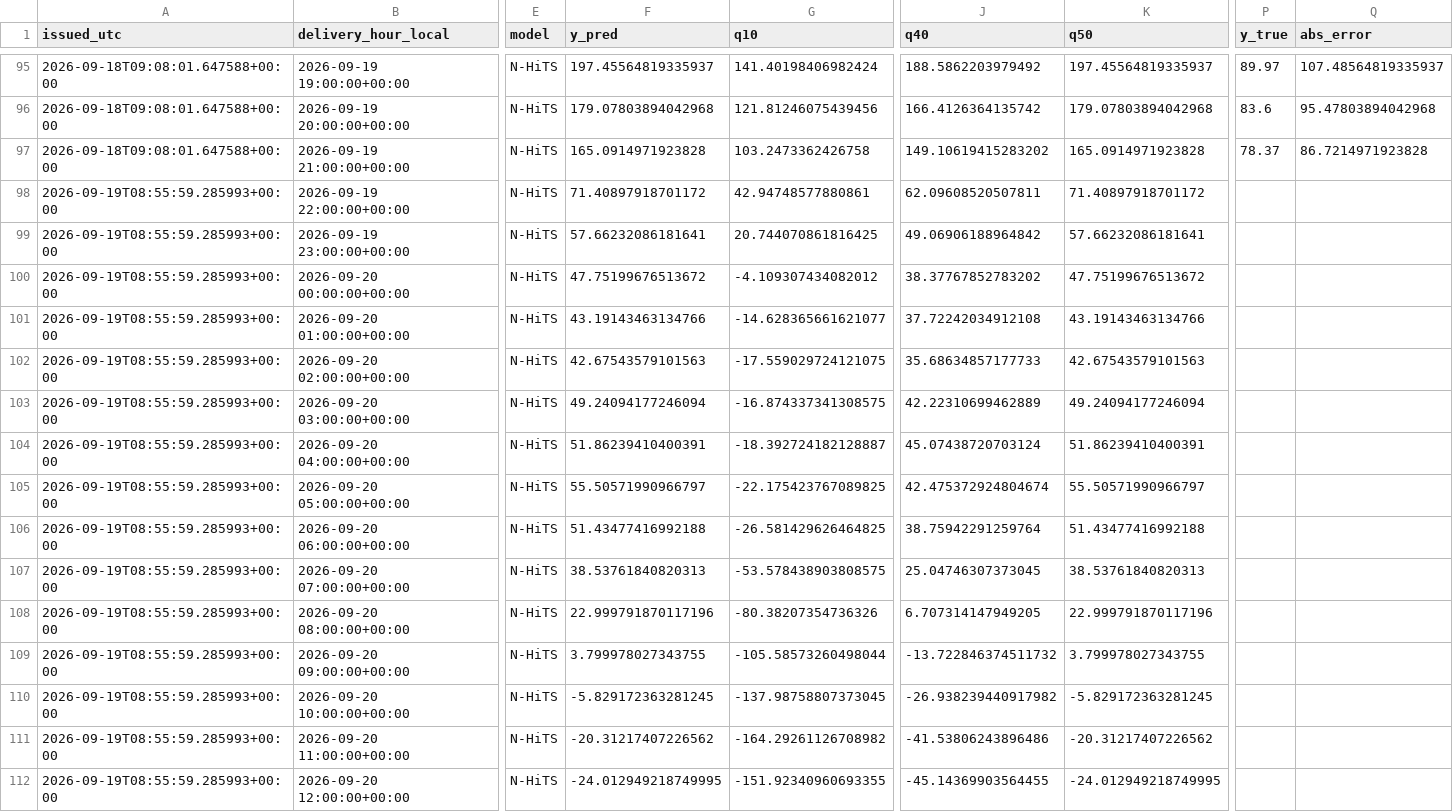
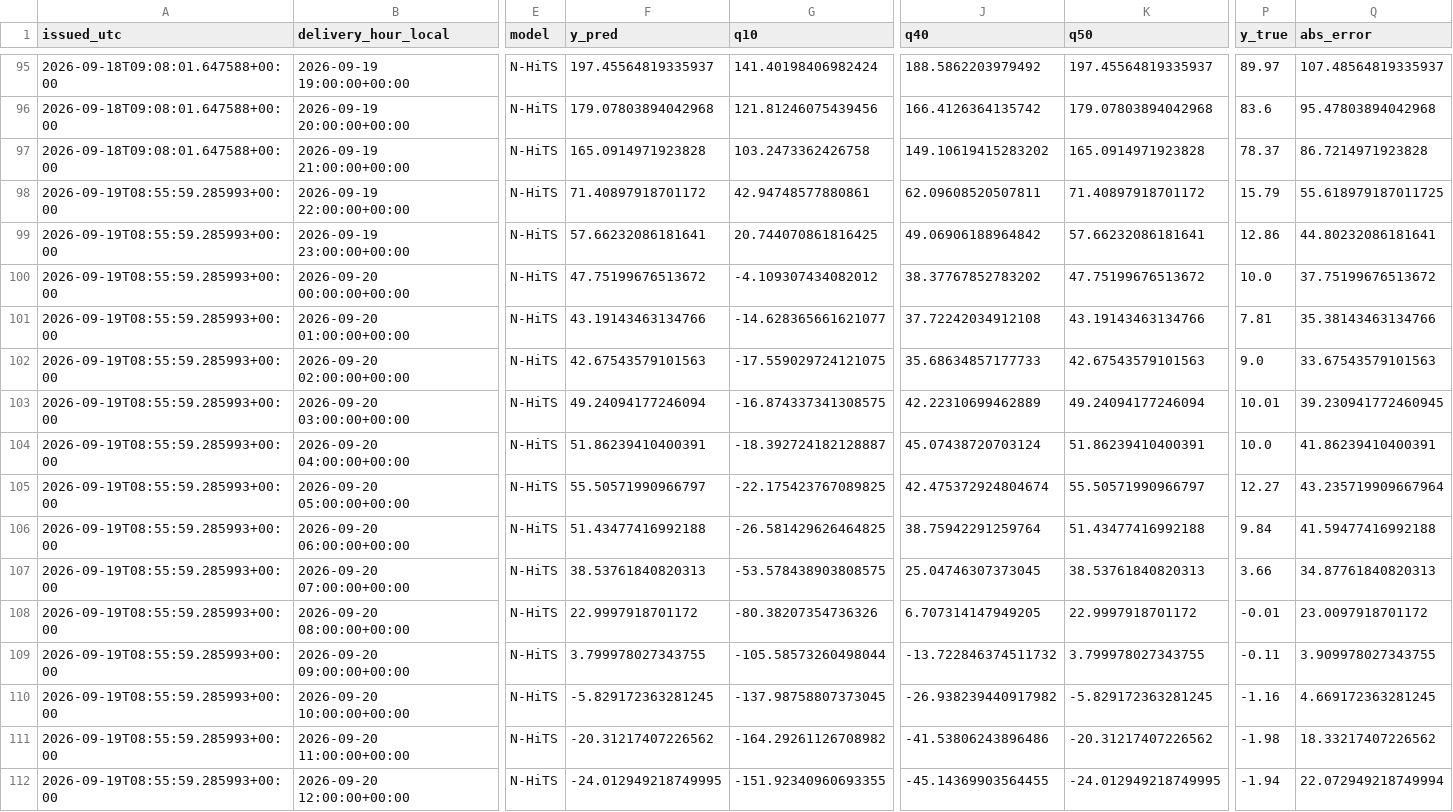
Before and after one commit to wassimomabrouk/dayahead-price-forecasting, a CSV file: reports/forecast_log.csv, drawn as a sheet; only a part is shown, gaps mark what is left out; the diff covers the shown part only; the diff names each change by its address in the sheet, - before the commit and + after, or states it on an @@ line.

```diff
--- a/reports/forecast_log.csv
+++ b/reports/forecast_log.csv
-P98 (y_true): (empty)
+P98 (y_true): 15.79
-Q98 (abs_error): (empty)
+Q98 (abs_error): 55.618979187011725
-P99 (y_true): (empty)
+P99 (y_true): 12.86
-Q99 (abs_error): (empty)
+Q99 (abs_error): 44.80232086181641
-P100 (y_true): (empty)
+P100 (y_true): 10.0
-Q100 (abs_error): (empty)
+Q100 (abs_error): 37.75199676513672
-P101 (y_true): (empty)
+P101 (y_true): 7.81
-Q101 (abs_error): (empty)
+Q101 (abs_error): 35.38143463134766
-P102 (y_true): (empty)
+P102 (y_true): 9.0
-Q102 (abs_error): (empty)
+Q102 (abs_error): 33.67543579101563
-P103 (y_true): (empty)
+P103 (y_true): 10.01
-Q103 (abs_error): (empty)
+Q103 (abs_error): 39.230941772460945
-P104 (y_true): (empty)
+P104 (y_true): 10.0
-Q104 (abs_error): (empty)
+Q104 (abs_error): 41.86239410400391
-P105 (y_true): (empty)
+P105 (y_true): 12.27
-Q105 (abs_error): (empty)
+Q105 (abs_error): 43.235719909667964
-P106 (y_true): (empty)
+P106 (y_true): 9.84
-Q106 (abs_error): (empty)
+Q106 (abs_error): 41.59477416992188
-P107 (y_true): (empty)
+P107 (y_true): 3.66
-Q107 (abs_error): (empty)
+Q107 (abs_error): 34.87761840820313
-F108 (y_pred): 22.999791870117196
+F108 (y_pred): 22.9997918701172
-K108 (q50): 22.999791870117196
+K108 (q50): 22.9997918701172
-P108 (y_true): (empty)
+P108 (y_true): -0.01
-Q108 (abs_error): (empty)
+Q108 (abs_error): 23.0097918701172
-P109 (y_true): (empty)
+P109 (y_true): -0.11
-Q109 (abs_error): (empty)
+Q109 (abs_error): 3.909978027343755
-P110 (y_true): (empty)
+P110 (y_true): -1.16
-Q110 (abs_error): (empty)
+Q110 (abs_error): 4.669172363281245
-P111 (y_true): (empty)
+P111 (y_true): -1.98
-Q111 (abs_error): (empty)
+Q111 (abs_error): 18.33217407226562
-P112 (y_true): (empty)
+P112 (y_true): -1.94
-Q112 (abs_error): (empty)
+Q112 (abs_error): 22.072949218749994
```
Also changed, not shown: 19 edited cells elsewhere in this file, 2 other files.
